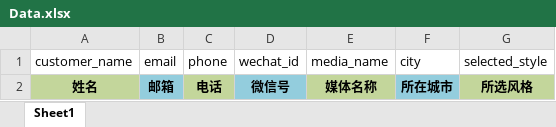
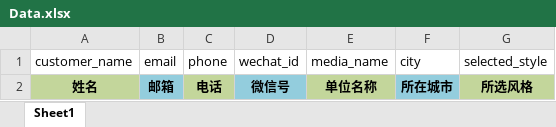
Before and after one commit to elecpiano/ExcelEditor, an Excel workbook: ExcelEditor/Data.xlsx, sheet Sheet1, drawn as a sheet; values as stored, in another font and other column widths than the file's, no borders; the diff names each change by its address in the sheet, - before the commit and + after, or states it on an @@ line.

```diff
--- a/ExcelEditor/Data.xlsx (sheet Sheet1)
+++ b/ExcelEditor/Data.xlsx (sheet Sheet1)
-E2 (media_name): 媒体名称
+E2 (media_name): 单位名称
```
Also changed, not shown: 1 other file.
